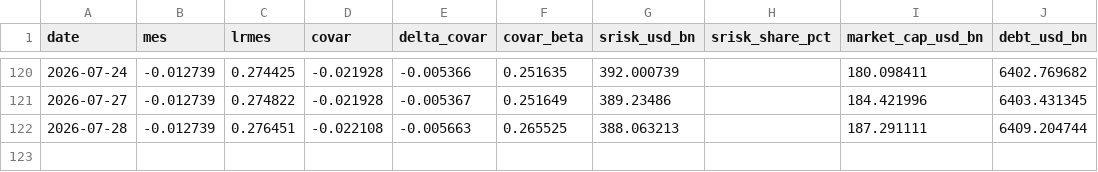
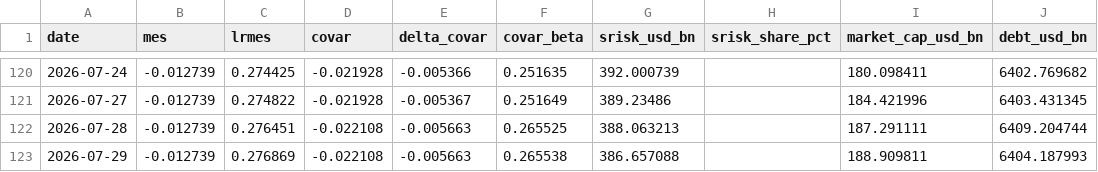
Before and after one commit to Allisterh/systemic-risk-CoVaR-LRMES, a CSV file: data/banks/CCB.csv, drawn as a sheet; only a part is shown, gaps mark what is left out.

```diff
--- a/data/banks/CCB.csv
+++ b/data/banks/CCB.csv
@@ -122 +122,2 @@ date,mes,lrmes,covar,delta_covar,covar_beta,srisk_usd_bn,srisk_share_pct,market_
 2026-07-28,-0.012739,0.276451,-0.022108,-0.005663,0.265525,388.063213,,187.291111,6409.204744
+2026-07-29,-0.012739,0.276869,-0.022108,-0.005663,0.265538,386.657088,,188.909811,6404.187993
```
Also changed, not shown: data/banks/ABC.csv, data/banks/BNP.csv, 56 other files.
